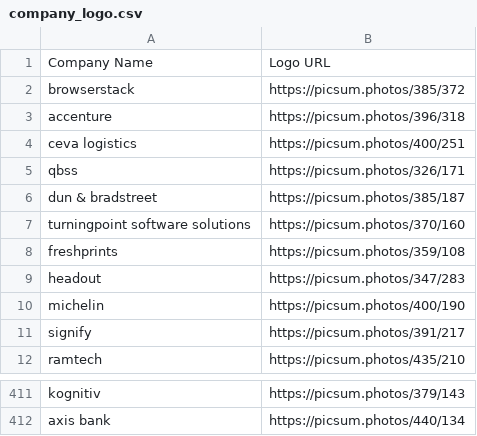
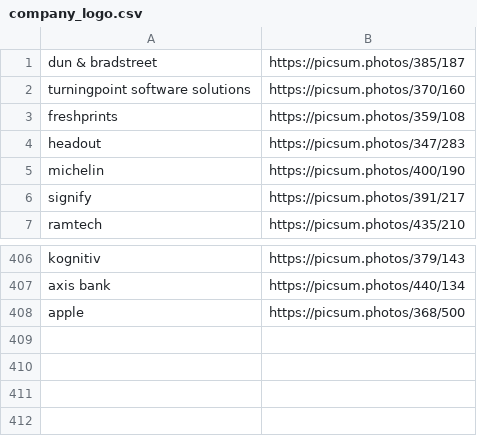
Before and after one commit to zafe312/featured_image_generator, a CSV file: data/company_logo.csv, drawn as a sheet; only a part is shown, gaps mark what is left out; removed rows and columns are numbered as before the commit, all else as after; the diff names each change by its address in the sheet, - before the commit and + after, or states it on an @@ line.

Commit message:
Add logo url featured introduced

```diff
--- a/data/company_logo.csv
+++ b/data/company_logo.csv
-row 1: Company Name | Logo URL
-row 2: browserstack | https://picsum.photos/385/372
-row 3: accenture | https://picsum.photos/396/318
-row 4: ceva logistics | https://picsum.photos/400/251
-row 5: qbss | https://picsum.photos/326/171
+row 408: apple | https://picsum.photos/368/500
```
Also changed, not shown: 2 other files.
